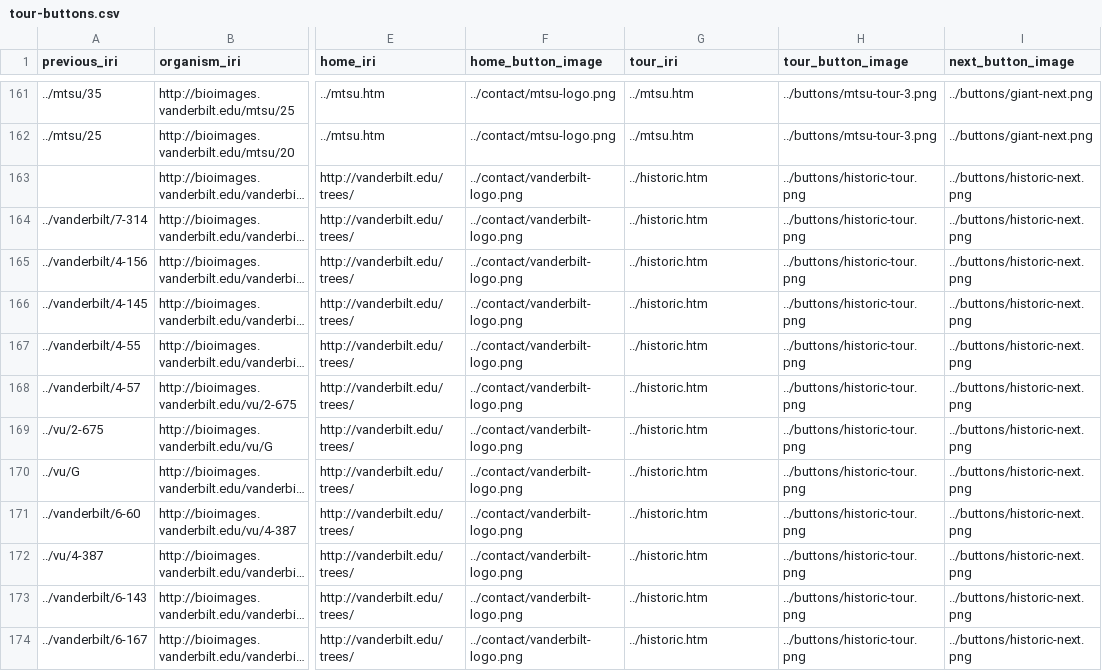
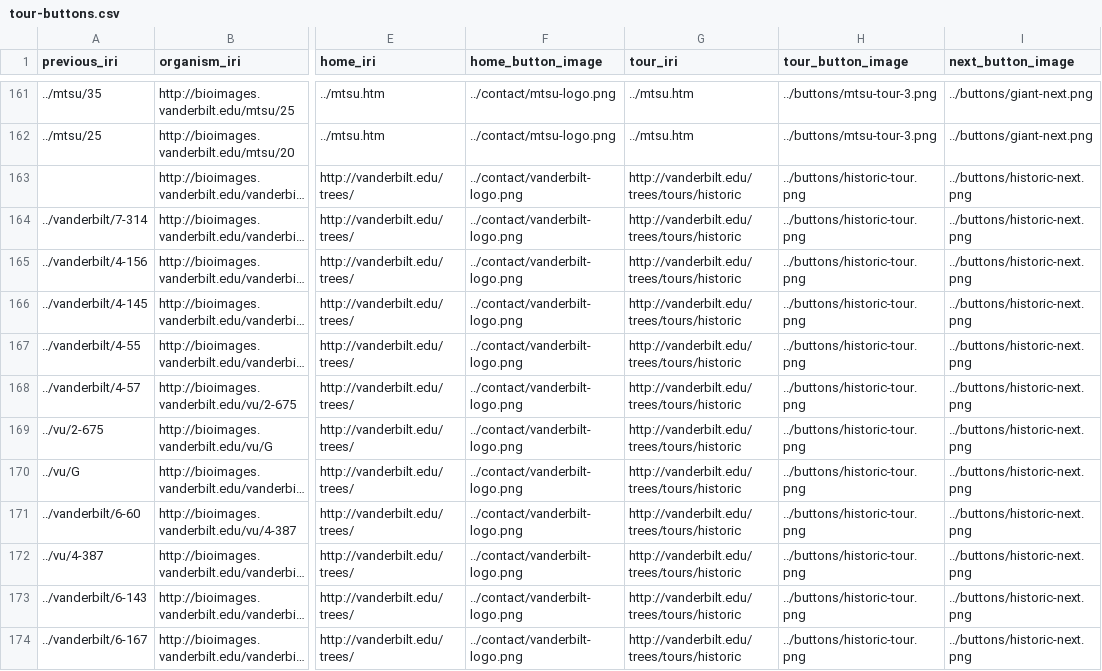
Before and after one commit to baskaufs/Bioimages, a CSV file: tour-buttons.csv, drawn as a sheet; only a part is shown, gaps mark what is left out; long unchanged cells end in …; the diff covers the shown part only; the diff names each change by its address in the sheet, - before the commit and + after, or states it on an @@ line.

Commit message:
fix tour link for historic tree tour

```diff
--- a/tour-buttons.csv
+++ b/tour-buttons.csv
-G163:G174 (tour_iri): ../historic.htm
+G163:G174 (tour_iri): http://vanderbilt.edu/trees/tours/historic
```
Also changed, not shown: 11 edited cells elsewhere in this file.
